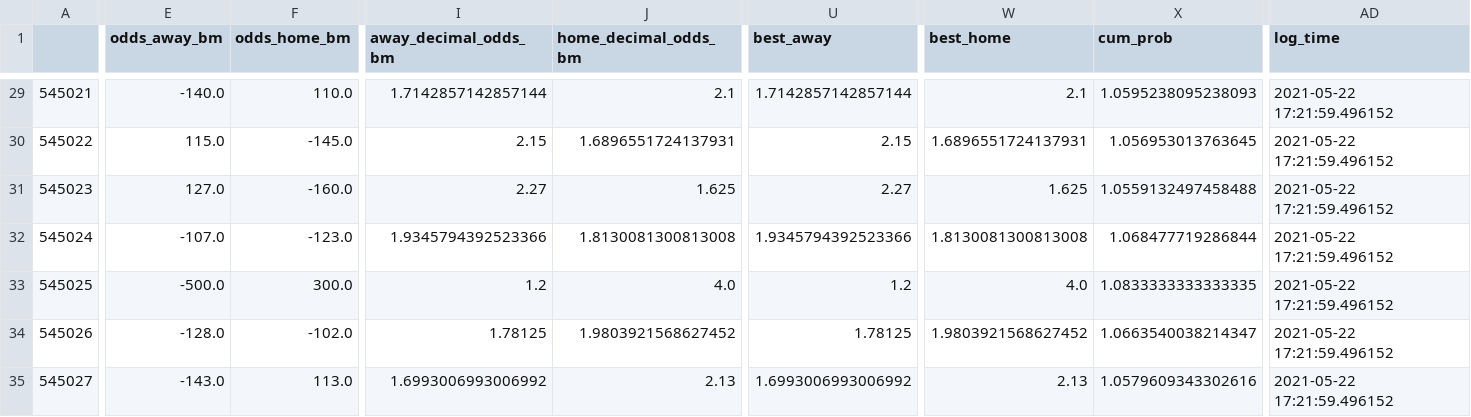
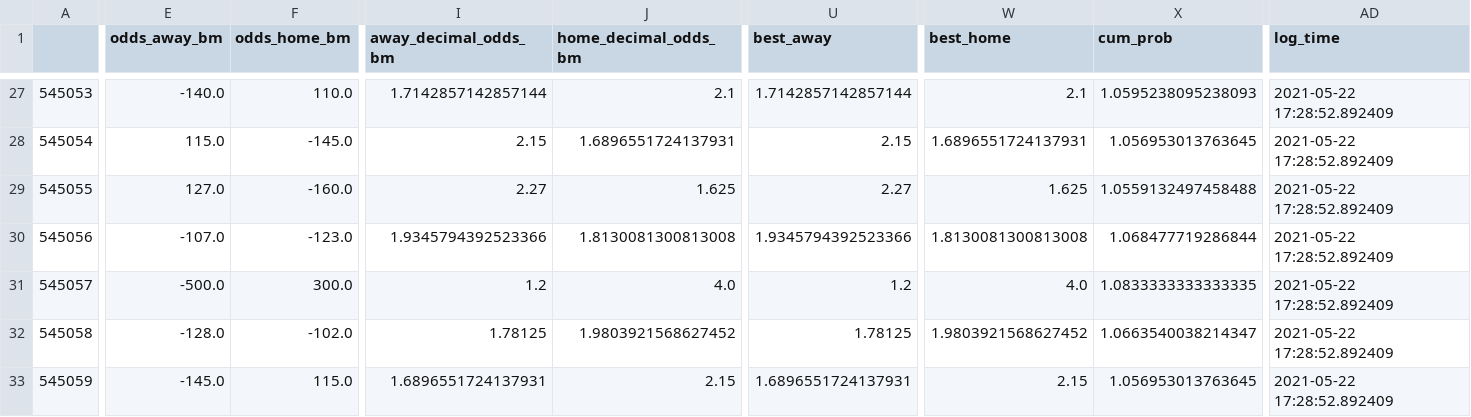
Before and after one commit to sardarnb/df_arbart, a CSV file: df_arbart.csv, drawn as a sheet; only a part is shown, gaps mark what is left out; addresses are those after the commit; the diff covers the shown part only; the diff names each change by its address in the sheet, - before the commit and + after, or states it on an @@ line.

```diff
--- a/df_arbart.csv
+++ b/df_arbart.csv
@@ column A renumbered from row 2 down @@
-AD27:AD33 (log_time): 2021-05-22 17:21:59.496152
+AD27:AD33 (log_time): 2021-05-22 17:28:52.892409
-E33 (odds_away_bm): -143.0
+E33 (odds_away_bm): -145.0
-F33 (odds_home_bm): 113.0
+F33 (odds_home_bm): 115.0
-I33 (away_decimal_odds_bm): 1.6993006993006992
+I33 (away_decimal_odds_bm): 1.6896551724137931
-J33 (home_decimal_odds_bm): 2.13
+J33 (home_decimal_odds_bm): 2.15
-U33 (best_away): 1.6993006993006992
+U33 (best_away): 1.6896551724137931
-W33 (best_home): 2.13
+W33 (best_home): 2.15
-X33 (cum_prob): 1.0579609343302616
+X33 (cum_prob): 1.056953013763645
```
Also changed, not shown: 2 removed rows and 40 edited cells elsewhere in this file.
